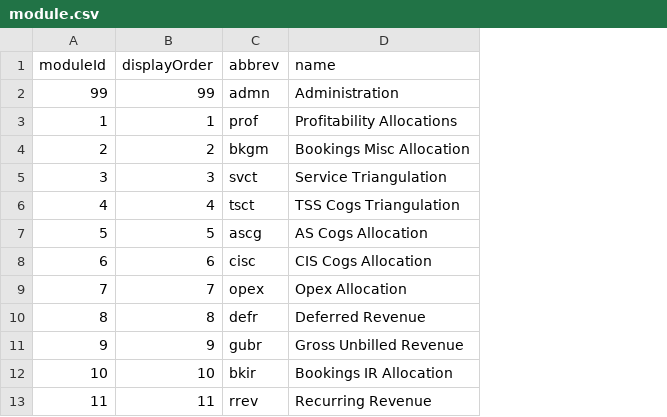
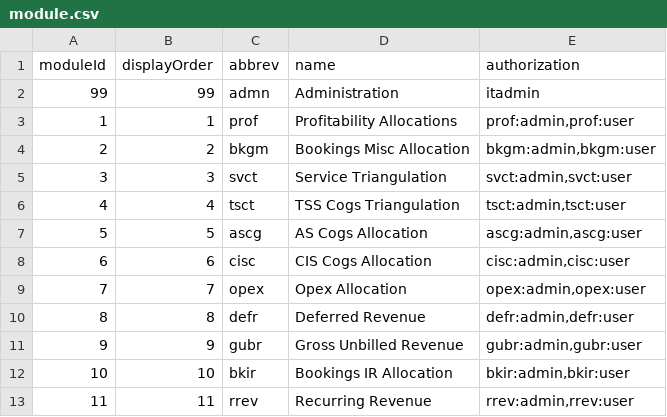
Before and after one commit to gvikramkumar/master, a CSV file: database/data/module.csv, drawn as a sheet; the diff names each change by its address in the sheet, - before the commit and + after, or states it on an @@ line.

Commit message:
US150529: refactor authorization to: itadmin, module:admin, module:user

```diff
--- a/database/data/module.csv
+++ b/database/data/module.csv
+column E (authorization), rows 2-13: itadmin | prof:admin,prof:user | bkgm:admin,bkgm:user | svct:admin,svct:user | tsct:admin,tsct:user | ascg:admin,ascg:user | cisc:admin,cisc:user | opex:admin,opex:user | defr:admin,defr:user | gubr:admin,gubr:user | bkir:admin,bkir:user | rrev:admin,rrev:user
```
Also changed, not shown: 11 other files.
